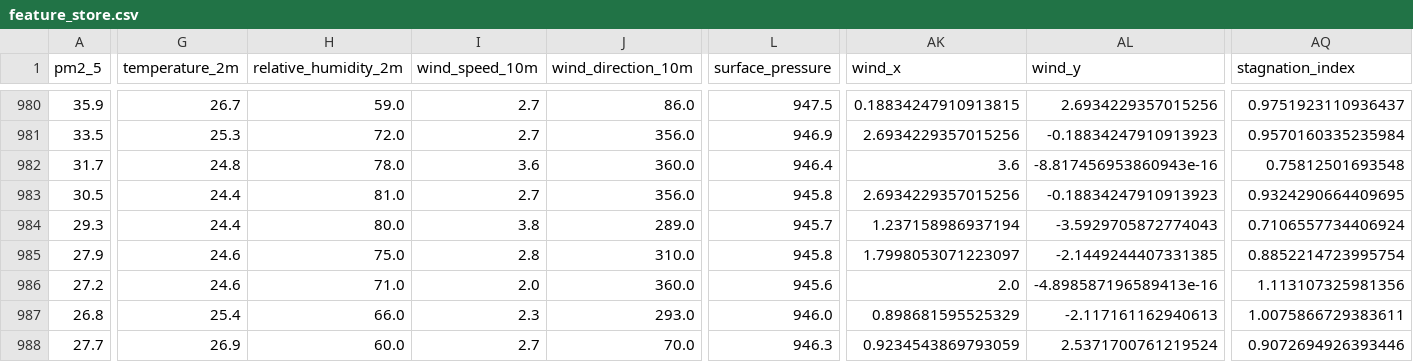
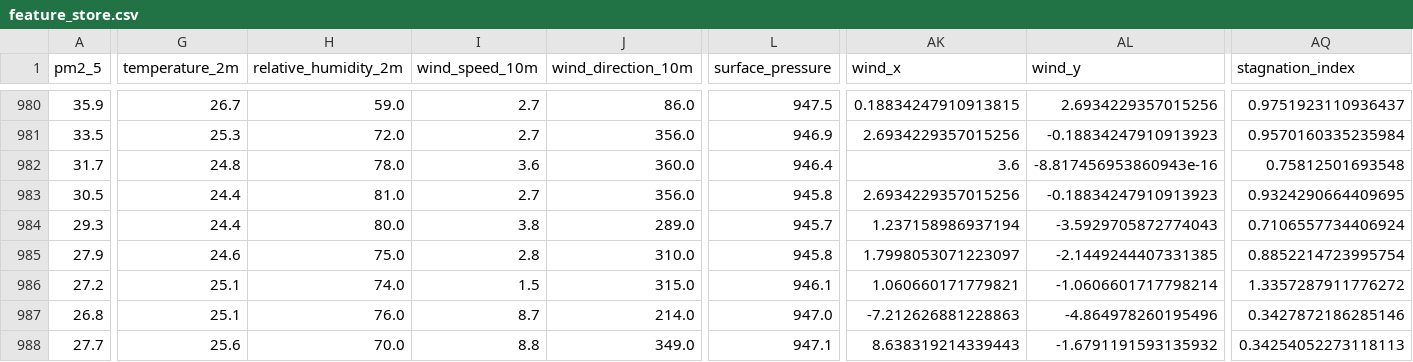
Before and after one commit to AmnaNazir20/Pearls-AQI-Predictor, a CSV file: feature_store.csv, drawn as a sheet; only a part is shown, gaps mark what is left out; the diff covers the shown part only; the diff names each change by its address in the sheet, - before the commit and + after, or states it on an @@ line.

```diff
--- a/feature_store.csv
+++ b/feature_store.csv
-G986 (temperature_2m): 24.6
+G986 (temperature_2m): 25.1
-H986 (relative_humidity_2m): 71.0
+H986 (relative_humidity_2m): 74.0
-I986 (wind_speed_10m): 2.0
+I986 (wind_speed_10m): 1.5
-J986 (wind_direction_10m): 360.0
+J986 (wind_direction_10m): 315.0
-L986 (surface_pressure): 945.6
+L986 (surface_pressure): 946.1
-AK986 (wind_x): 2.0
+AK986 (wind_x): 1.060660171779821
-AL986 (wind_y): -4.898587196589413e-16
+AL986 (wind_y): -1.0606601717798214
-AQ986 (stagnation_index): 1.113107325981356
+AQ986 (stagnation_index): 1.3357287911776272
-G987 (temperature_2m): 25.4
+G987 (temperature_2m): 25.1
-H987 (relative_humidity_2m): 66.0
+H987 (relative_humidity_2m): 76.0
-I987 (wind_speed_10m): 2.3
+I987 (wind_speed_10m): 8.7
-J987 (wind_direction_10m): 293.0
+J987 (wind_direction_10m): 214.0
-L987 (surface_pressure): 946.0
+L987 (surface_pressure): 947.0
-AK987 (wind_x): 0.898681595525329
+AK987 (wind_x): -7.212626881228863
-AL987 (wind_y): -2.117161162940613
+AL987 (wind_y): -4.864978260195496
-AQ987 (stagnation_index): 1.0075866729383611
+AQ987 (stagnation_index): 0.3427872186285146
-G988 (temperature_2m): 26.9
+G988 (temperature_2m): 25.6
-H988 (relative_humidity_2m): 60.0
+H988 (relative_humidity_2m): 70.0
-I988 (wind_speed_10m): 2.7
+I988 (wind_speed_10m): 8.8
-J988 (wind_direction_10m): 70.0
+J988 (wind_direction_10m): 349.0
-L988 (surface_pressure): 946.3
+L988 (surface_pressure): 947.1
-AK988 (wind_x): 0.9234543869793059
+AK988 (wind_x): 8.638319214339443
-AL988 (wind_y): 2.5371700761219524
+AL988 (wind_y): -1.6791191593135932
-AQ988 (stagnation_index): 0.9072694926393446
+AQ988 (stagnation_index): 0.34254052273118113
```
Also changed, not shown: 166 edited cells elsewhere in this file.
